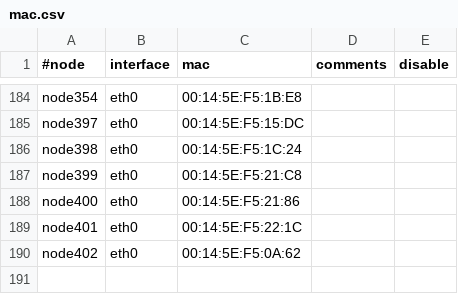
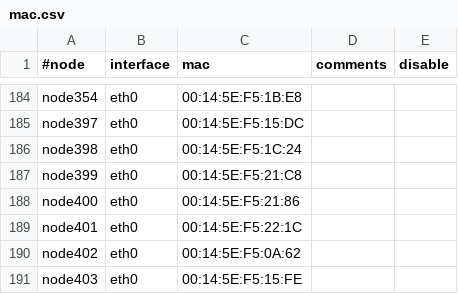
Before and after one commit to broadinstitute/APSGhistory, a CSV file: xcat2/tables/mac.csv, drawn as a sheet; only a part is shown, gaps mark what is left out; the diff names each change by its address in the sheet, - before the commit and + after, or states it on an @@ line.

Commit message:
Added node403
git-svn-id: https://subversion01.broadinstitute.org/APSG@999 95e82132-2061-11dd-9cc4-33af95911ecc

```diff
--- a/xcat2/tables/mac.csv
+++ b/xcat2/tables/mac.csv
+row 191: node403 | eth0 | 00:14:5E:F5:15:FE
```
Also changed, not shown: xcat2/tables/hosts.csv, xcat2/tables/mp.csv, 2 other files.
